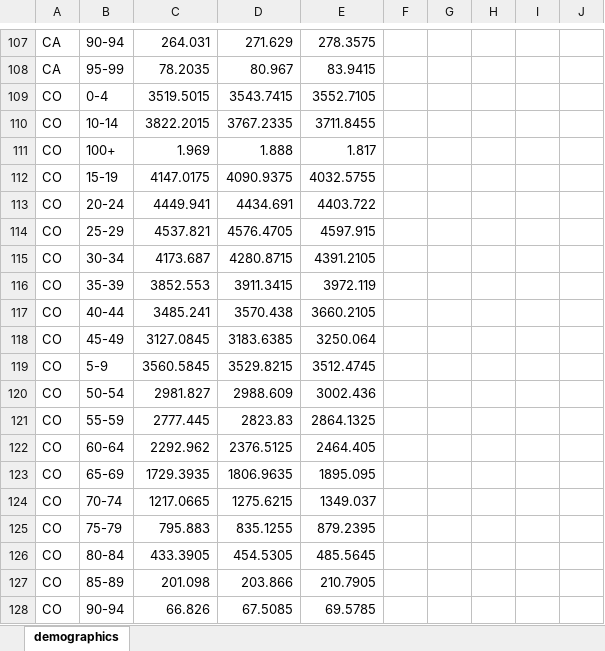
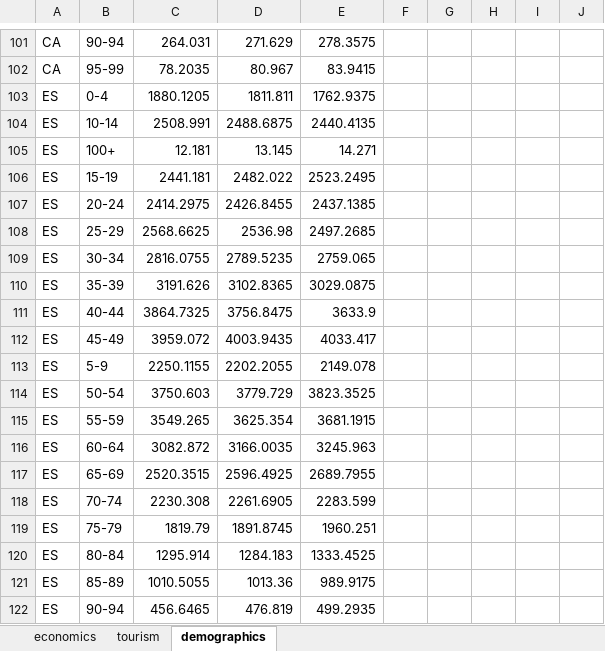
Before and after one commit to mgh99/macro_cosas, an Excel workbook: outputs/world/views_single_sheet.xlsx, sheet demographics, drawn as a sheet; only a part is shown, gaps mark what is left out; the shorter side is filled out with more unchanged rows; values as stored, in another font and other column widths than the file's, no borders; removed rows and columns are numbered as before the commit, all else as after; rows hold the shown columns only; the diff covers the shown part only; the diff names each change by its address in the sheet, - before the commit and + after, or states it on an @@ line.

Commit message:
demographics worlds with AI

```diff
--- a/outputs/world/views_single_sheet.xlsx (sheet demographics)
+++ b/outputs/world/views_single_sheet.xlsx (sheet demographics)
+sheet tab: economics
+sheet tab: tourism
-row 109: CO | 0-4 | 3519.5015 | 3543.7415 | 3552.7105
-row 110: CO | 10-14 | 3822.2015 | 3767.2335 | 3711.8455
-row 111: CO | 100+ | 1.969 | 1.888 | 1.817
-row 112: CO | 15-19 | 4147.0175 | 4090.9375 | 4032.5755
-row 113: CO | 20-24 | 4449.941 | 4434.691 | 4403.722
-row 114: CO | 25-29 | 4537.821 | 4576.4705 | 4597.915
-row 115: CO | 30-34 | 4173.687 | 4280.8715 | 4391.2105
-row 116: CO | 35-39 | 3852.553 | 3911.3415 | 3972.119
-row 117: CO | 40-44 | 3485.241 | 3570.438 | 3660.2105
-row 118: CO | 45-49 | 3127.0845 | 3183.6385 | 3250.064
-row 119: CO | 5-9 | 3560.5845 | 3529.8215 | 3512.4745
-row 120: CO | 50-54 | 2981.827 | 2988.609 | 3002.436
-row 121: CO | 55-59 | 2777.445 | 2823.83 | 2864.1325
-row 122: CO | 60-64 | 2292.962 | 2376.5125 | 2464.405
-row 123: CO | 65-69 | 1729.3935 | 1806.9635 | 1895.095
-row 124: CO | 70-74 | 1217.0665 | 1275.6215 | 1349.037
-row 125: CO | 75-79 | 795.883 | 835.1255 | 879.2395
-row 126: CO | 80-84 | 433.3905 | 454.5305 | 485.5645
-row 127: CO | 85-89 | 201.098 | 203.866 | 210.7905
-row 128: CO | 90-94 | 66.826 | 67.5085 | 69.5785
```
Also changed, not shown: 87 added rows, 94 removed rows and 2 edited cells elsewhere in this sheet, 34 other files.
